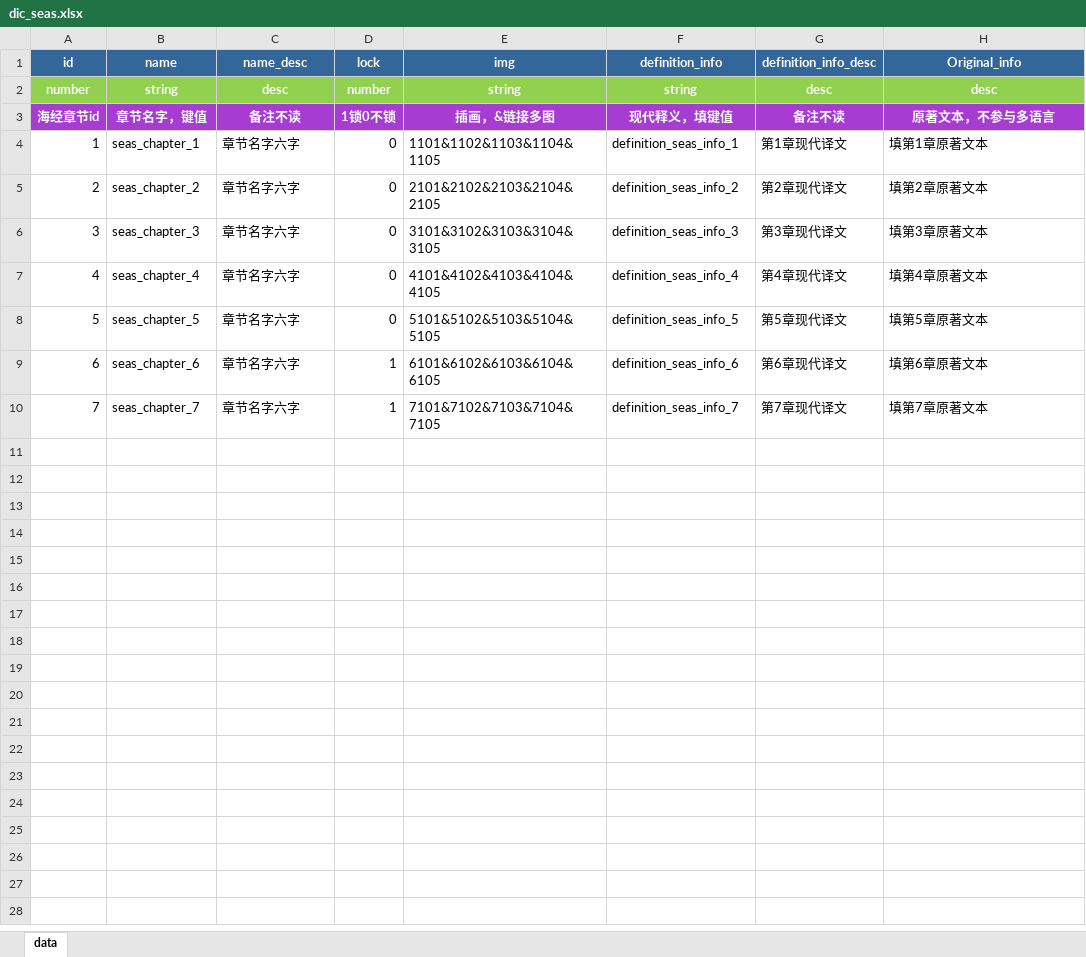
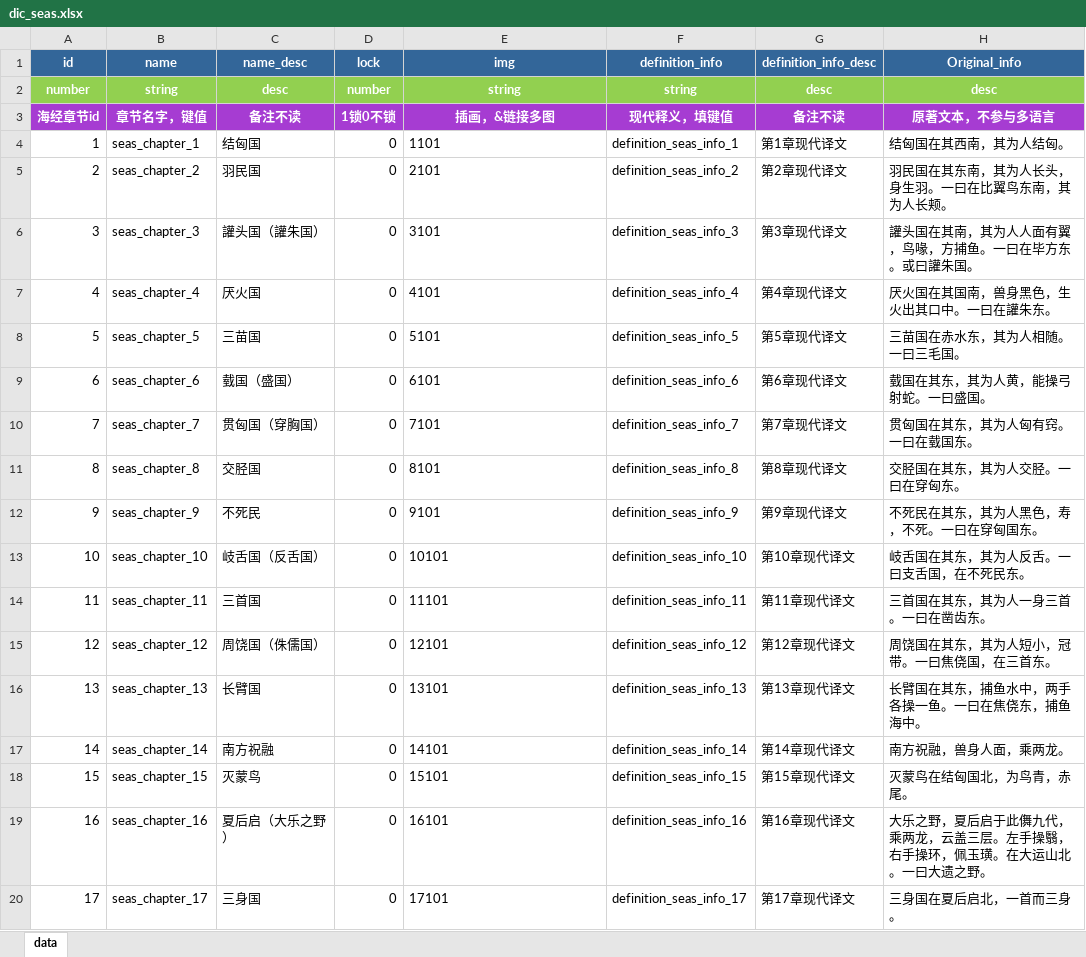
Before and after one commit to tongtong47/laya_shanhaijing, an Excel workbook: Doc/GameExcels/dic_seas.xlsx, sheet data, drawn as a sheet; only a part is shown; values as stored, in another font and other column widths than the file's, no borders; the diff covers the shown part only; the diff names each change by its address in the sheet, - before the commit and + after, or states it on an @@ line.

```diff
--- a/Doc/GameExcels/dic_seas.xlsx (sheet data)
+++ b/Doc/GameExcels/dic_seas.xlsx (sheet data)
-C4 (name_desc): 章节名字六字
+C4 (name_desc): 结匈国
-E4 (img): 1101&1102&1103&1104&1105
+E4 (img): 1101
-H4 (Original_info): 填第1章原著文本
+H4 (Original_info): 结匈国在其西南，其为人结匈。
-C5 (name_desc): 章节名字六字
+C5 (name_desc): 羽民国
-E5 (img): 2101&2102&2103&2104&2105
+E5 (img): 2101
-H5 (Original_info): 填第2章原著文本
+H5 (Original_info): 羽民国在其东南，其为人长头，身生羽。一曰在比翼鸟东南，其为人长颊。
-C6 (name_desc): 章节名字六字
+C6 (name_desc): 讙头国（讙朱国）
-E6 (img): 3101&3102&3103&3104&3105
+E6 (img): 3101
-H6 (Original_info): 填第3章原著文本
+H6 (Original_info): 讙头国在其南，其为人人面有翼，鸟喙，方捕鱼。一曰在毕方东。或曰讙朱国。
-C7 (name_desc): 章节名字六字
+C7 (name_desc): 厌火国
-E7 (img): 4101&4102&4103&4104&4105
+E7 (img): 4101
-H7 (Original_info): 填第4章原著文本
+H7 (Original_info): 厌火国在其国南，兽身黑色，生火出其口中。一曰在讙朱东。
-C8 (name_desc): 章节名字六字
+C8 (name_desc): 三苗国
-E8 (img): 5101&5102&5103&5104&5105
+E8 (img): 5101
-H8 (Original_info): 填第5章原著文本
+H8 (Original_info): 三苗国在赤水东，其为人相随。一曰三毛国。
-C9 (name_desc): 章节名字六字
+C9 (name_desc): 臷国（盛国）
-D9:D10 (lock): 1
+D9:D10 (lock): 0
-E9 (img): 6101&6102&6103&6104&6105
+E9 (img): 6101
-H9 (Original_info): 填第6章原著文本
+H9 (Original_info): 臷国在其东，其为人黄，能操弓射蛇。一曰盛国。
-C10 (name_desc): 章节名字六字
+C10 (name_desc): 贯匈国（穿胸国）
-E10 (img): 7101&7102&7103&7104&7105
+E10 (img): 7101
-H10 (Original_info): 填第7章原著文本
+H10 (Original_info): 贯匈国在其东，其为人匈有窍。一曰在臷国东。
+row 11: 8 | seas_chapter_8 | 交胫国 | 0 | 8101 | definition_seas_info_8 | 第8章现代译文 | 交胫国在其东，其为人交胫。一曰在穿匈东。
+row 12: 9 | seas_chapter_9 | 不死民 | 0 | 9101 | definition_seas_info_9 | 第9章现代译文 | 不死民在其东，其为人黑色，寿，不死。一曰在穿匈国东。
+row 13: 10 | seas_chapter_10 | 岐舌国（反舌国） | 0 | 10101 | definition_seas_info_10 | 第10章现代译文 | 岐舌国在其东，其为人反舌。一曰支舌国，在不死民东。
+row 14: 11 | seas_chapter_11 | 三首国 | 0 | 11101 | definition_seas_info_11 | 第11章现代译文 | 三首国在其东，其为人一身三首。一曰在凿齿东。
+row 15: 12 | seas_chapter_12 | 周饶国（侏儒国） | 0 | 12101 | definition_seas_info_12 | 第12章现代译文 | 周饶国在其东，其为人短小，冠带。一曰焦侥国，在三首东。
+row 16: 13 | seas_chapter_13 | 长臂国 | 0 | 13101 | definition_seas_info_13 | 第13章现代译文 | 长臂国在其东，捕鱼水中，两手各操一鱼。一曰在焦侥东，捕鱼海中。
+row 17: 14 | seas_chapter_14 | 南方祝融 | 0 | 14101 | definition_seas_info_14 | 第14章现代译文 | 南方祝融，兽身人面，乘两龙。
+row 18: 15 | seas_chapter_15 | 灭蒙鸟 | 0 | 15101 | definition_seas_info_15 | 第15章现代译文 | 灭蒙鸟在结匈国北，为鸟青，赤尾。
+row 19: 16 | seas_chapter_16 | 夏后启（大乐之野） | 0 | 16101 | definition_seas_info_16 | 第16章现代译文 | 大乐之野，夏后启于此儛九代，乘两龙，云盖三层。左手操翳，右手操环，佩玉璜。在大运山北。一曰大遗之野。
+row 20: 17 | seas_chapter_17 | 三身国 | 0 | 17101 | definition_seas_info_17 | 第17章现代译文 | 三身国在夏后启北，一首而三身。
```
Also changed, not shown: 94 added rows elsewhere in this sheet, Doc/GameExcels/dic_language.xlsx, Doc/GameExcels/dic_mountains.xlsx, 20 other files.
